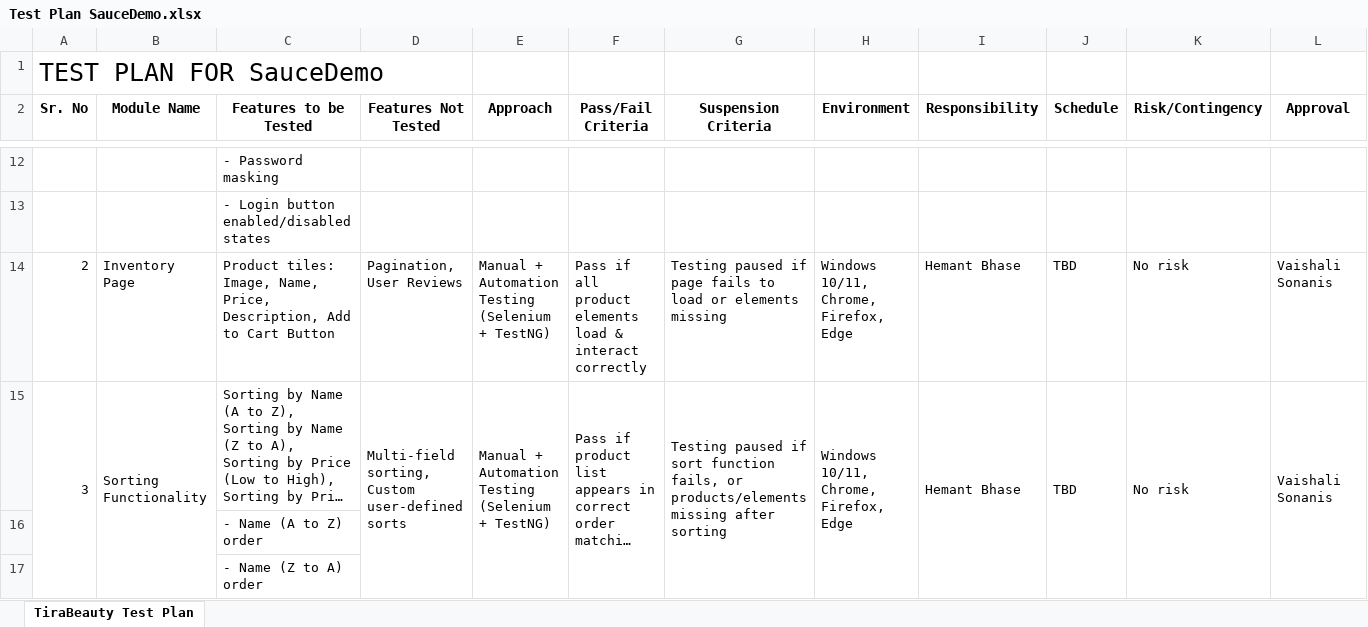
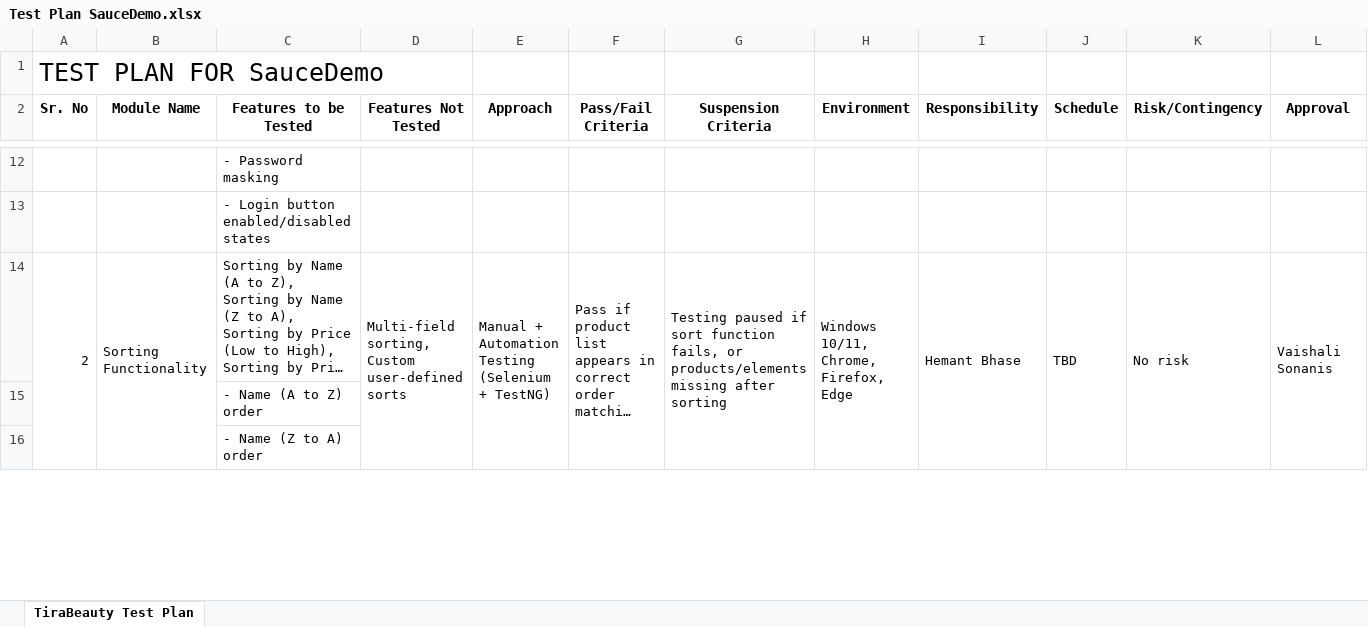
Before and after one commit to hemant3580/Capstone_Project_SauceDemo_Testing, an Excel workbook: Test Plan/Test Plan SauceDemo.xlsx, sheet TiraBeauty Test Plan, drawn as a sheet; only a part is shown, gaps mark what is left out; long unchanged cells end in …; values as stored, in another font and other column widths than the file's, no borders; removed rows and columns are numbered as before the commit, all else as after; the diff names each change by its address in the sheet, - before the commit and + after, or states it on an @@ line.

```diff
--- a/Test Plan/Test Plan SauceDemo.xlsx (sheet TiraBeauty Test Plan)
+++ b/Test Plan/Test Plan SauceDemo.xlsx (sheet TiraBeauty Test Plan)
-row 14: 2 | Inventory Page | Product tiles: Image, Name, Price, Description, Add to Cart Button | Pagination, User Reviews | Manual + Automation Testing (Selenium + TestNG) | Pass if all product elements load & interact correctly | Testing paused if page fails to load or elements missing | Windows 10/11, Chrome, Firefox, Edge | Hemant Bhase | TBD | No risk | Vaishali Sonanis
@@ column A (Sr. No) renumbered between rows 14 and 30 @@
```
Also changed, not shown: Test Cases/Test Cases - Automation.xlsx, Test Cases/Test Cases - Manual.xlsx.
